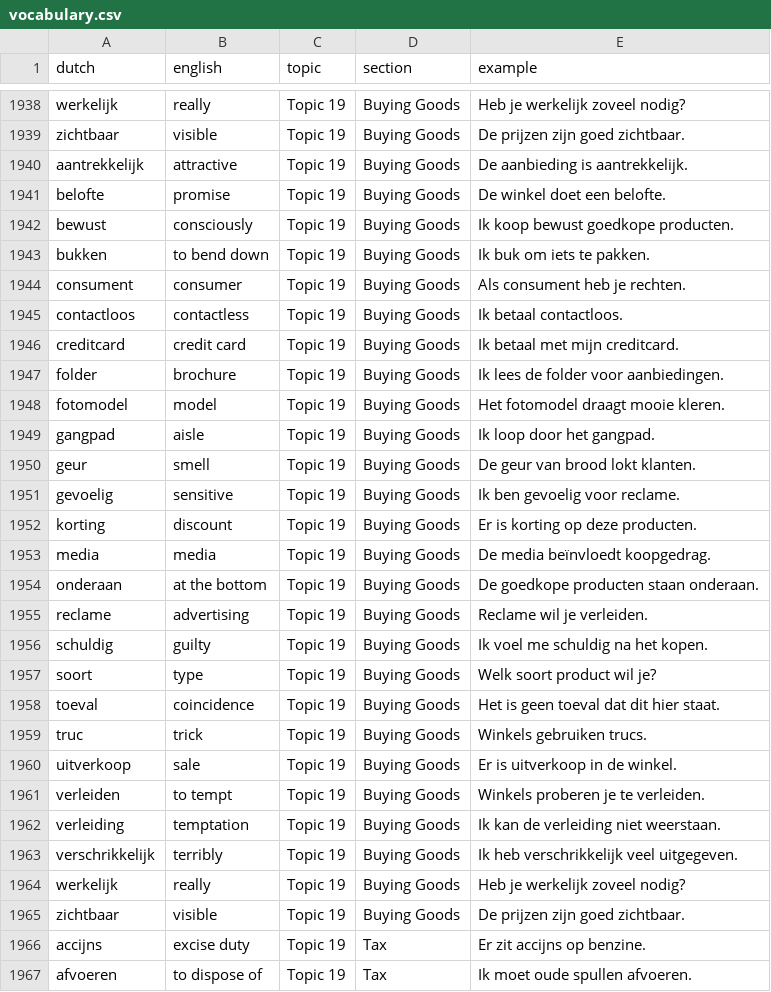
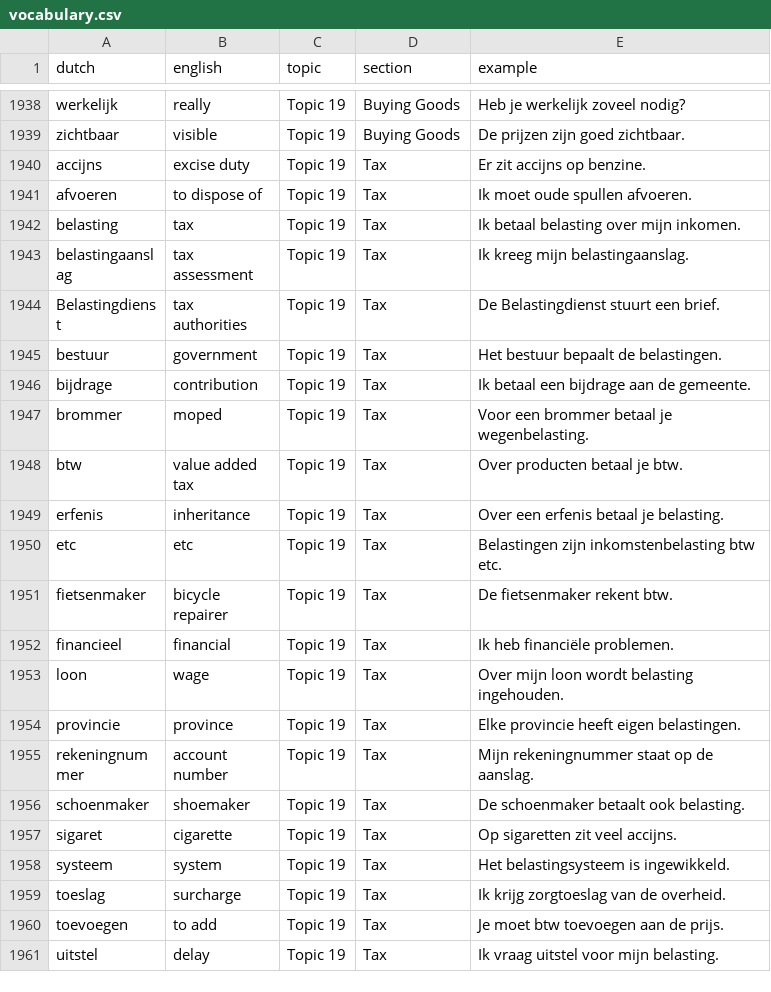
Before and after one commit to vemarahub/taal-kaarten-maker, a CSV file: docs/vocabulary.csv, drawn as a sheet; only a part is shown, gaps mark what is left out; the shorter side is filled out with more unchanged rows; the diff names each change by its address in the sheet, - before the commit and + after, or states it on an @@ line.

```diff
--- a/docs/vocabulary.csv
+++ b/docs/vocabulary.csv
-row 1940: aantrekkelijk | attractive | Topic 19 | Buying Goods | De aanbieding is aantrekkelijk.
-row 1941: belofte | promise | Topic 19 | Buying Goods | De winkel doet een belofte.
-row 1942: bewust | consciously | Topic 19 | Buying Goods | Ik koop bewust goedkope producten.
-row 1943: bukken | to bend down | Topic 19 | Buying Goods | Ik buk om iets te pakken.
-row 1944: consument | consumer | Topic 19 | Buying Goods | Als consument heb je rechten.
-row 1945: contactloos | contactless | Topic 19 | Buying Goods | Ik betaal contactloos.
-row 1946: creditcard | credit card | Topic 19 | Buying Goods | Ik betaal met mijn creditcard.
-row 1947: folder | brochure | Topic 19 | Buying Goods | Ik lees de folder voor aanbiedingen.
-row 1948: fotomodel | model | Topic 19 | Buying Goods | Het fotomodel draagt mooie kleren.
-row 1949: gangpad | aisle | Topic 19 | Buying Goods | Ik loop door het gangpad.
-row 1950: geur | smell | Topic 19 | Buying Goods | De geur van brood lokt klanten.
-row 1951: gevoelig | sensitive | Topic 19 | Buying Goods | Ik ben gevoelig voor reclame.
-row 1952: korting | discount | Topic 19 | Buying Goods | Er is korting op deze producten.
-row 1953: media | media | Topic 19 | Buying Goods | De media beïnvloedt koopgedrag.
-row 1954: onderaan | at the bottom | Topic 19 | Buying Goods | De goedkope producten staan onderaan.
-row 1955: reclame | advertising | Topic 19 | Buying Goods | Reclame wil je verleiden.
-row 1956: schuldig | guilty | Topic 19 | Buying Goods | Ik voel me schuldig na het kopen.
-row 1957: soort | type | Topic 19 | Buying Goods | Welk soort product wil je?
-row 1958: toeval | coincidence | Topic 19 | Buying Goods | Het is geen toeval dat dit hier staat.
-row 1959: truc | trick | Topic 19 | Buying Goods | Winkels gebruiken trucs.
-row 1960: uitverkoop | sale | Topic 19 | Buying Goods | Er is uitverkoop in de winkel.
-row 1961: verleiden | to tempt | Topic 19 | Buying Goods | Winkels proberen je te verleiden.
-row 1962: verleiding | temptation | Topic 19 | Buying Goods | Ik kan de verleiding niet weerstaan.
-row 1963: verschrikkelijk | terribly | Topic 19 | Buying Goods | Ik heb verschrikkelijk veel uitgegeven.
-row 1964: werkelijk | really | Topic 19 | Buying Goods | Heb je werkelijk zoveel nodig?
-row 1965: zichtbaar | visible | Topic 19 | Buying Goods | De prijzen zijn goed zichtbaar.
```
Also changed, not shown: 3 other files.
